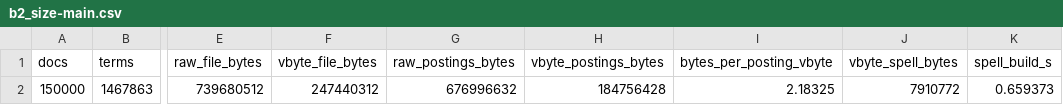
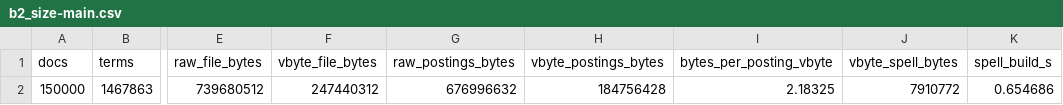
Before and after one commit to MITU-DK/mini-search-index, a CSV file: benchmarks/results/laptop/b2_size-main.csv, drawn as a sheet; only a part is shown, gaps mark what is left out; the diff names each change by its address in the sheet, - before the commit and + after, or states it on an @@ line.

```diff
--- a/benchmarks/results/laptop/b2_size-main.csv
+++ b/benchmarks/results/laptop/b2_size-main.csv
-K2 (spell_build_s): 0.659373
+K2 (spell_build_s): 0.654686
```
Also changed, not shown: benchmarks/results/laptop/b1_build-main.csv, benchmarks/results/laptop/b3_load-main.csv, 14 other files.
